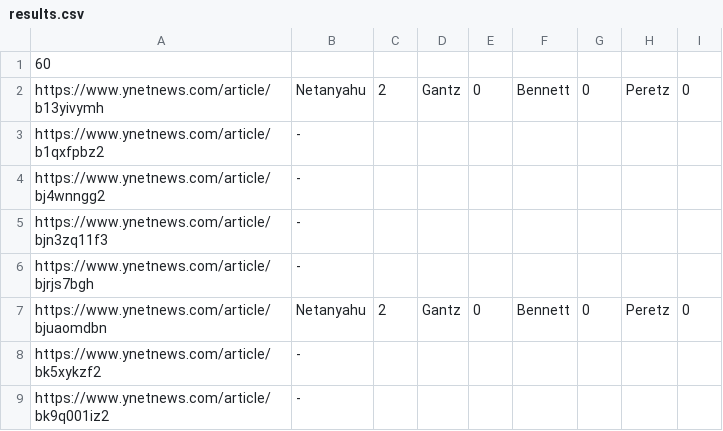
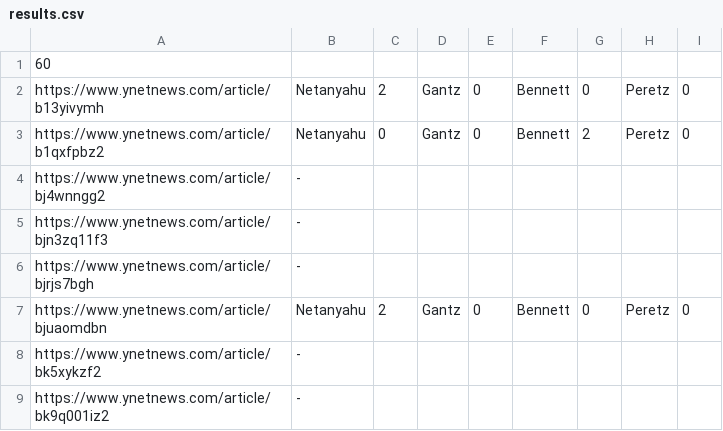
Before and after one commit to veredsivan/hw1, a CSV file: results.csv, drawn as a sheet; only a part is shown.

Commit message:
Add files via upload

```diff
--- a/results.csv
+++ b/results.csv
@@ -2,3 +2,3 @@
 https://www.ynetnews.com/article/b13yivymh, Netanyahu, 2, Gantz, 0, Bennett, 0, Peretz, 0
-https://www.ynetnews.com/article/b1qxfpbz2, -
+https://www.ynetnews.com/article/b1qxfpbz2, Netanyahu, 0, Gantz, 0, Bennett, 2, Peretz, 0
 https://www.ynetnews.com/article/bj4wnngg2, -
```
